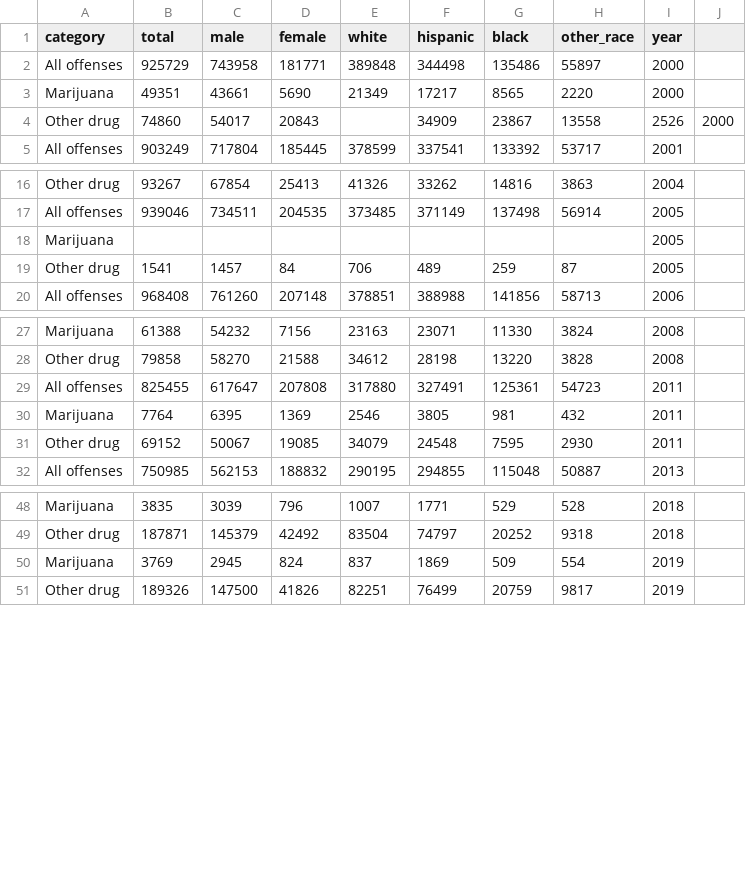
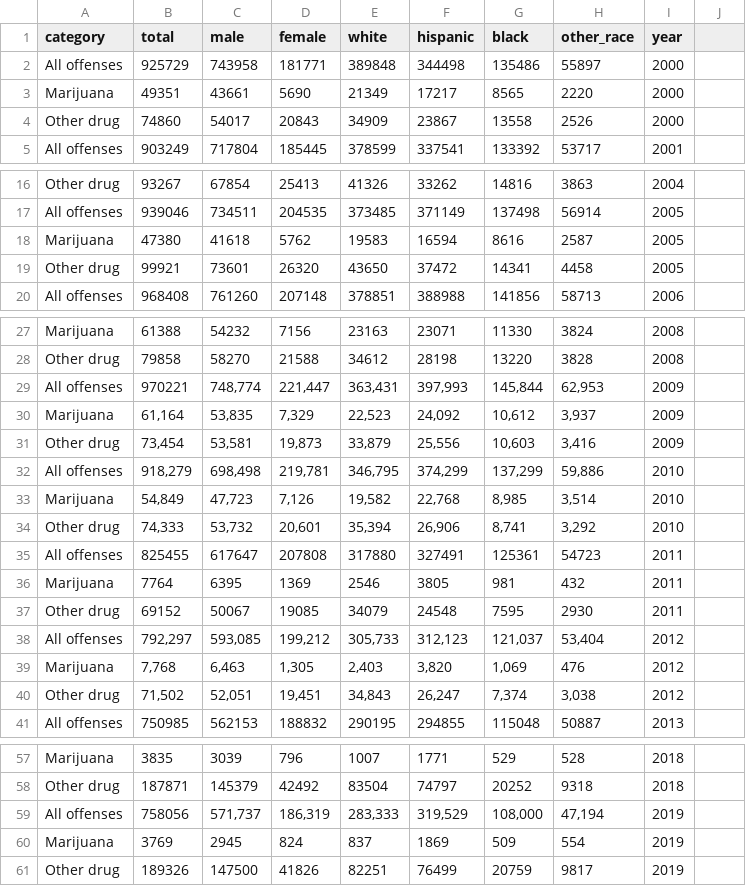
Before and after one commit to j221-dataviz/noah-baustin, a CSV file: processed_data/ca_misdemeanor_category_sex_race.csv, drawn as a sheet; only a part is shown, gaps mark what is left out.

Commit message:
Updated README, manually parsed data missed by script

```diff
--- a/processed_data/ca_misdemeanor_category_sex_race.csv
+++ b/processed_data/ca_misdemeanor_category_sex_race.csv
@@ -3,3 +3,3 @@ All offenses,925729,743958,181771,389848,344498,135486,55897,2000
 Marijuana,49351,43661,5690,21349,17217,8565,2220,2000
-Other drug,74860,54017,20843,,34909,23867,13558,2526,2000
+Other drug,74860,54017,20843,34909,23867,13558,2526,2000
 All offenses,903249,717804,185445,378599,337541,133392,53717,2001
@@ -17,4 +17,4 @@ Other drug,93267,67854,25413,41326,33262,14816,3863,2004
 All offenses,939046,734511,204535,373485,371149,137498,56914,2005
-Marijuana,,,,,,,,2005
-Other drug,1541,1457,84,706,489,259,87,2005
+Marijuana,47380,41618,5762,19583,16594,8616,2587,2005
+Other drug,99921,73601,26320,43650,37472,14341,4458,2005
 All offenses,968408,761260,207148,378851,388988,141856,58713,2006
@@ -28,2 +28,8 @@ Marijuana,61388,54232,7156,23163,23071,11330,3824,2008
 Other drug,79858,58270,21588,34612,28198,13220,3828,2008
+All offenses,970221,"748,774","221,447","363,431","397,993","145,844","62,953",2009
+Marijuana,"61,164","53,835","7,329","22,523","24,092","10,612","3,937",2009
+Other drug,"73,454","53,581","19,873","33,879","25,556","10,603","3,416",2009
+All offenses,"918,279","698,498","219,781","346,795","374,299","137,299","59,886",2010
+Marijuana,"54,849","47,723","7,126","19,582","22,768","8,985","3,514",2010
+Other drug,"74,333","53,732","20,601","35,394","26,906","8,741","3,292",2010
 All offenses,825455,617647,207808,317880,327491,125361,54723,2011
@@ -31,2 +37,5 @@ Marijuana,7764,6395,1369,2546,3805,981,432,2011
 Other drug,69152,50067,19085,34079,24548,7595,2930,2011
+All offenses,"792,297","593,085","199,212","305,733","312,123","121,037","53,404",2012
+Marijuana,"7,768","6,463","1,305","2,403","3,820","1,069",476,2012
+Other drug,"71,502","52,051","19,451","34,843","26,247","7,374","3,038",2012
 All offenses,750985,562153,188832,290195,294855,115048,50887,2013
@@ -49,2 +58,3 @@ Marijuana,3835,3039,796,1007,1771,529,528,2018
 Other drug,187871,145379,42492,83504,74797,20252,9318,2018
+All offenses,758056,"571,737","186,319","283,333","319,529","108,000","47,194",2019
 Marijuana,3769,2945,824,837,1869,509,554,2019
```
Also changed, not shown: processed_data/ca_felony_category_sex_race.csv, processed_data/ca_misdemeanor_category_age.csv, 4 other files.
